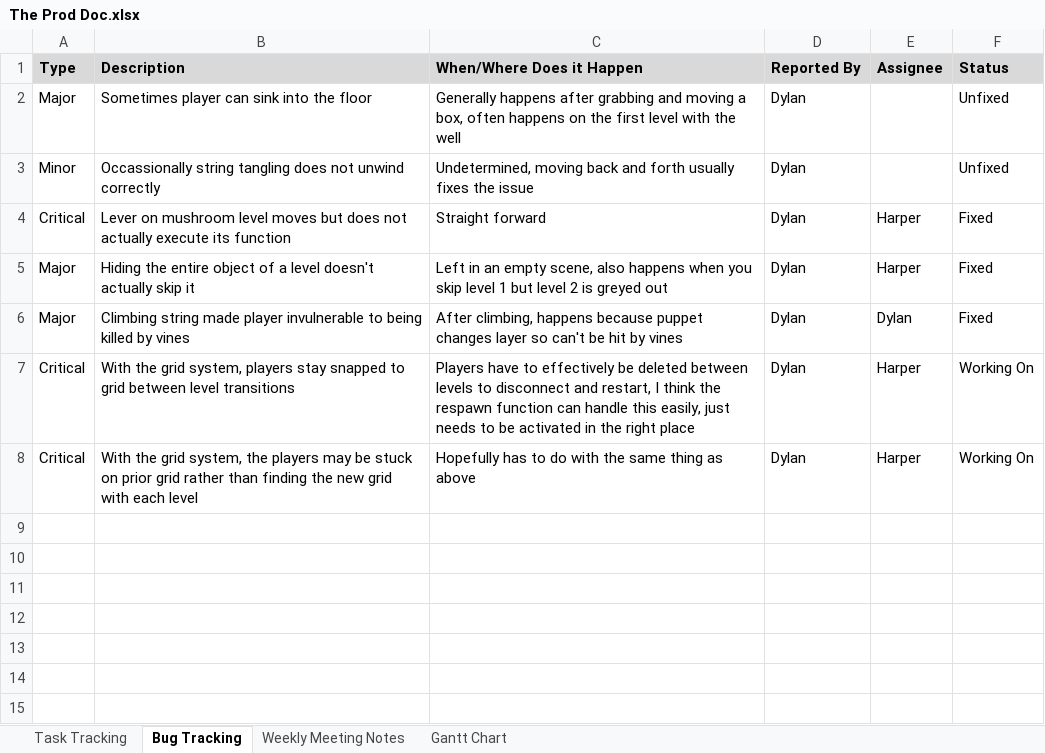
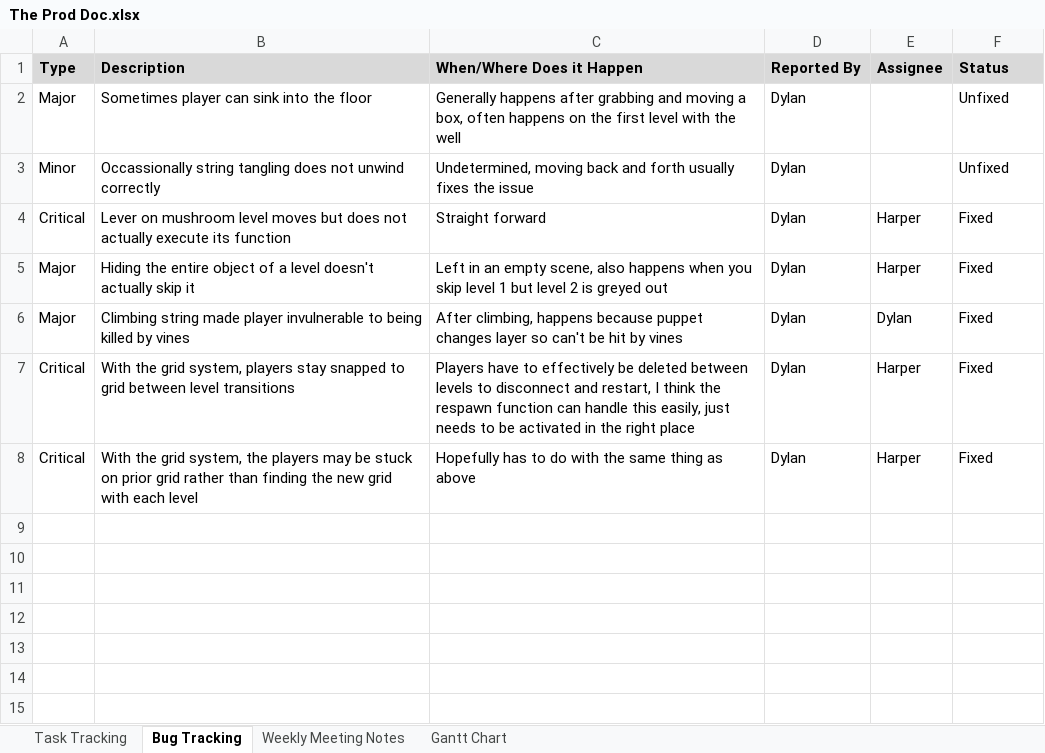
Before and after one commit to SpyraxianJ/strung-along, an Excel workbook: Admin Files/The Prod Doc.xlsx, sheet Bug Tracking, drawn as a sheet; only a part is shown; values as stored, in another font and other column widths than the file's, no borders; conditional formats not drawn; the diff names each change by its address in the sheet, - before the commit and + after, or states it on an @@ line.

Commit message:
update production doc

```diff
--- a/Admin Files/The Prod Doc.xlsx (sheet Bug Tracking)
+++ b/Admin Files/The Prod Doc.xlsx (sheet Bug Tracking)
-F7:F8 (Status): Working On
+F7:F8 (Status): Fixed
```
Also changed, not shown: sheet Task Tracking.
